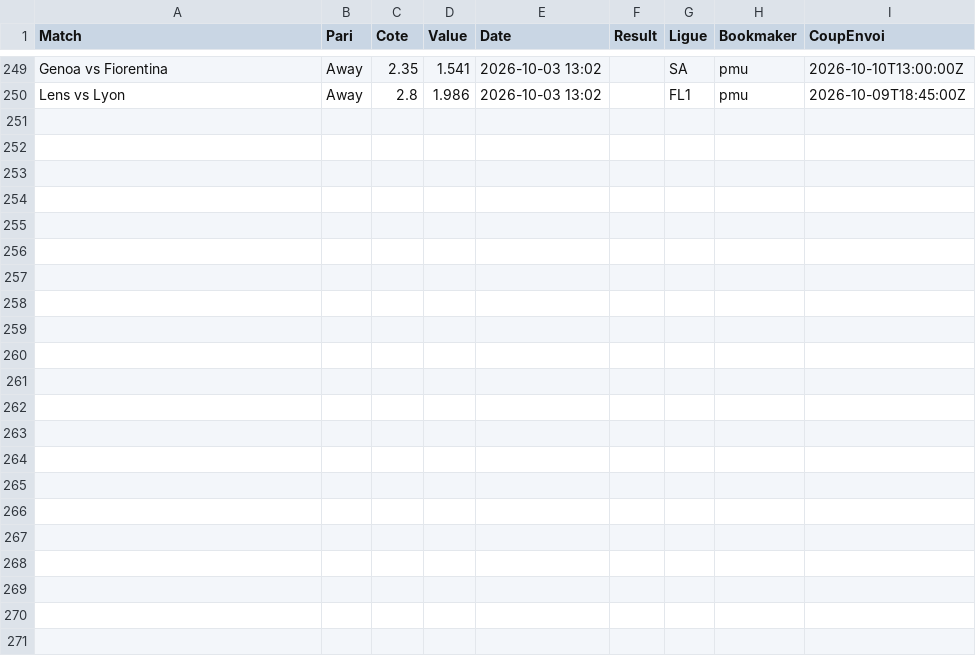
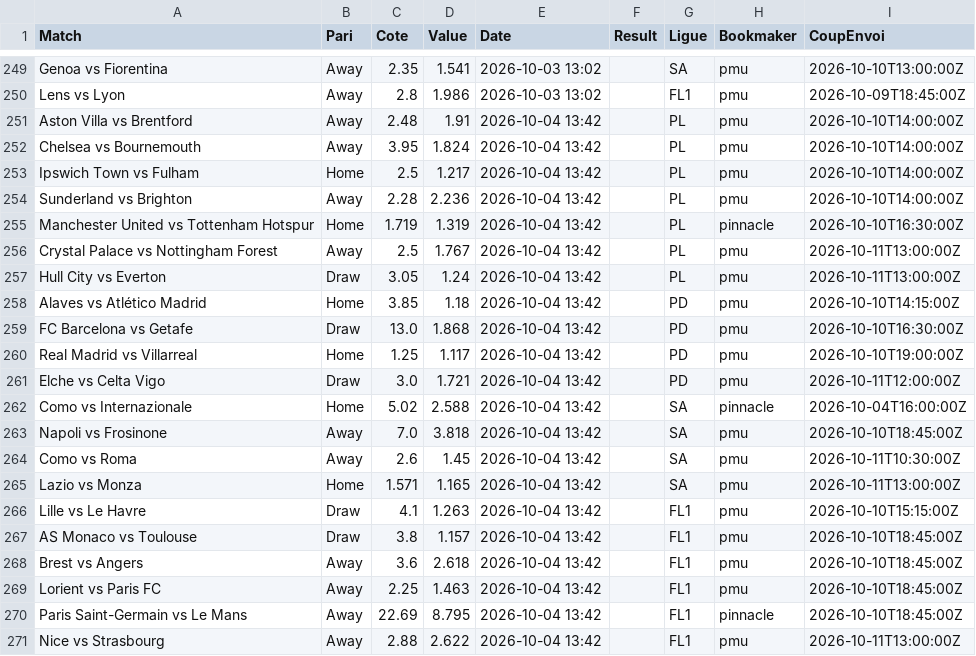
Before and after one commit to Matttgic/Euria, a CSV file: data/suivi_paris.csv, drawn as a sheet; only a part is shown, gaps mark what is left out.

```diff
--- a/data/suivi_paris.csv
+++ b/data/suivi_paris.csv
@@ -250 +250,22 @@ Genoa vs Fiorentina,Away,2.35,1.541,2026-10-03 13:02,,SA,pmu,2026-10-10T13:00:00
 Lens vs Lyon,Away,2.8,1.986,2026-10-03 13:02,,FL1,pmu,2026-10-09T18:45:00Z
+Aston Villa vs Brentford,Away,2.48,1.91,2026-10-04 13:42,,PL,pmu,2026-10-10T14:00:00Z
+Chelsea vs Bournemouth,Away,3.95,1.824,2026-10-04 13:42,,PL,pmu,2026-10-10T14:00:00Z
+Ipswich Town vs Fulham,Home,2.5,1.217,2026-10-04 13:42,,PL,pmu,2026-10-10T14:00:00Z
+Sunderland vs Brighton,Away,2.28,2.236,2026-10-04 13:42,,PL,pmu,2026-10-10T14:00:00Z
+Manchester United vs Tottenham Hotspur,Home,1.719,1.319,2026-10-04 13:42,,PL,pinnacle,2026-10-10T16:30:00Z
+Crystal Palace vs Nottingham Forest,Away,2.5,1.767,2026-10-04 13:42,,PL,pmu,2026-10-11T13:00:00Z
+Hull City vs Everton,Draw,3.05,1.24,2026-10-04 13:42,,PL,pmu,2026-10-11T13:00:00Z
+Alaves vs Atlético Madrid,Home,3.85,1.18,2026-10-04 13:42,,PD,pmu,2026-10-10T14:15:00Z
+FC Barcelona vs Getafe,Draw,13.0,1.868,2026-10-04 13:42,,PD,pmu,2026-10-10T16:30:00Z
+Real Madrid vs Villarreal,Home,1.25,1.117,2026-10-04 13:42,,PD,pmu,2026-10-10T19:00:00Z
+Elche vs Celta Vigo,Draw,3.0,1.721,2026-10-04 13:42,,PD,pmu,2026-10-11T12:00:00Z
+Como vs Internazionale,Home,5.02,2.588,2026-10-04 13:42,,SA,pinnacle,2026-10-04T16:00:00Z
+Napoli vs Frosinone,Away,7.0,3.818,2026-10-04 13:42,,SA,pmu,2026-10-10T18:45:00Z
+Como vs Roma,Away,2.6,1.45,2026-10-04 13:42,,SA,pmu,2026-10-11T10:30:00Z
+Lazio vs Monza,Home,1.571,1.165,2026-10-04 13:42,,SA,pmu,2026-10-11T13:00:00Z
+Lille vs Le Havre,Draw,4.1,1.263,2026-10-04 13:42,,FL1,pmu,2026-10-10T15:15:00Z
+AS Monaco vs Toulouse,Draw,3.8,1.157,2026-10-04 13:42,,FL1,pmu,2026-10-10T18:45:00Z
+Brest vs Angers,Away,3.6,2.618,2026-10-04 13:42,,FL1,pmu,2026-10-10T18:45:00Z
+Lorient vs Paris FC,Away,2.25,1.463,2026-10-04 13:42,,FL1,pmu,2026-10-10T18:45:00Z
+Paris Saint-Germain vs Le Mans,Away,22.69,8.795,2026-10-04 13:42,,FL1,pinnacle,2026-10-10T18:45:00Z
+Nice vs Strasbourg,Away,2.88,2.622,2026-10-04 13:42,,FL1,pmu,2026-10-11T13:00:00Z
```
Also changed, not shown: 1 other file.
